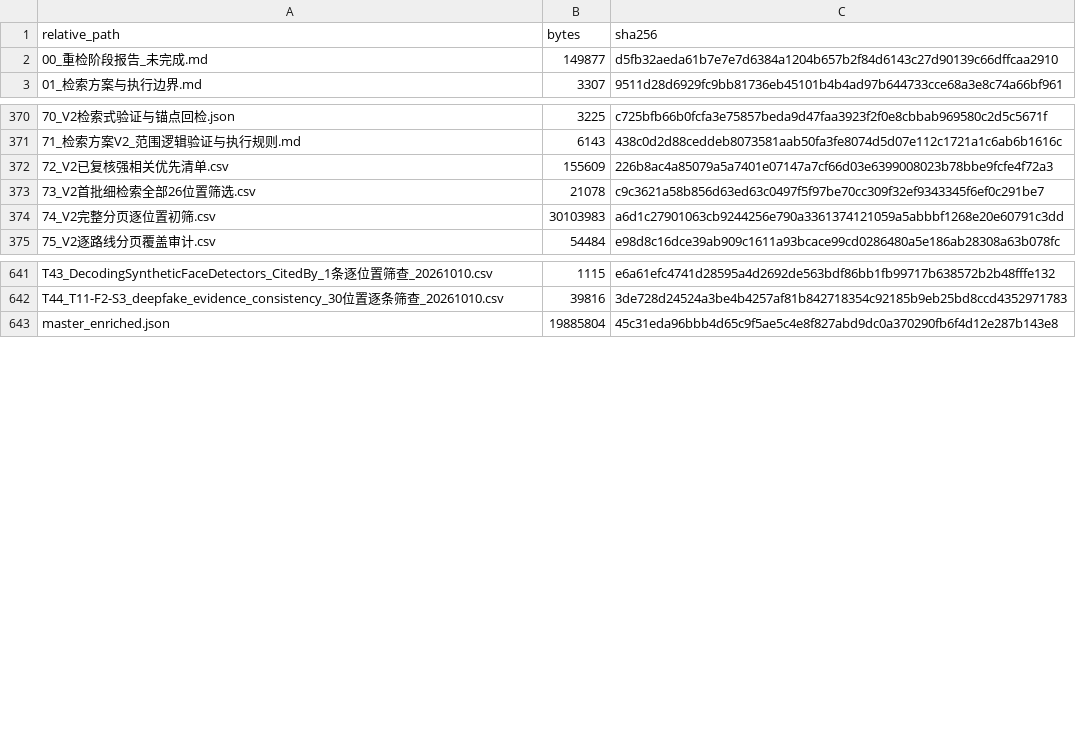
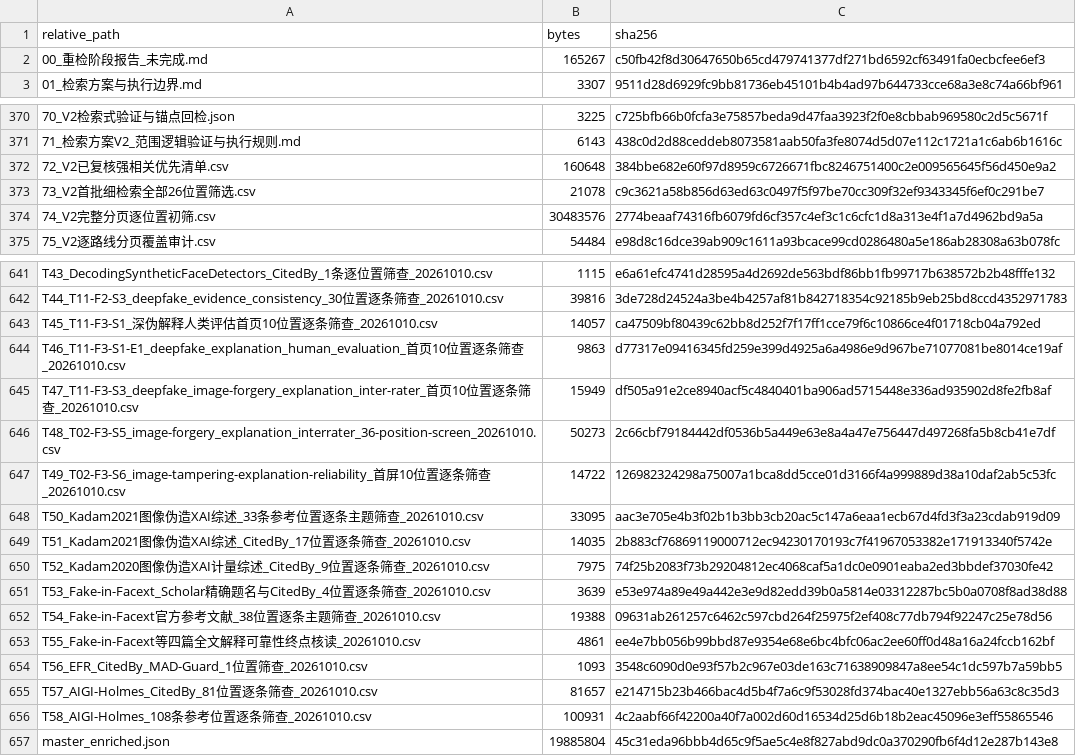
Before and after one commit to brodyZhao/my-research-project, a CSV file: outputs/图像鉴伪解释可靠性_重检_2026-10-05/112_本次阶段包_SHA256清单.csv, drawn as a sheet; only a part is shown, gaps mark what is left out; the diff covers the shown part only.

```diff
--- a/outputs/图像鉴伪解释可靠性_重检_2026-10-05/112_本次阶段包_SHA256清单.csv
+++ b/outputs/图像鉴伪解释可靠性_重检_2026-10-05/112_本次阶段包_SHA256清单.csv
@@ -1,3 +1,3 @@
 relative_path,bytes,sha256
-00_重检阶段报告_未完成.md,149877,d5fb32aeda61b7e7e7d6384a1204b657b2f84d6143c27d90139c66dffcaa2910
+00_重检阶段报告_未完成.md,165267,c50fb42f8d30647650b65cd479741377df271bd6592cf63491fa0ecbcfee6ef3
 01_检索方案与执行边界.md,3307,9511d28d6929fc9bb81736eb45101b4b4ad97b644733cce68a3e8c74a66bf961
@@ -371,5 +371,5 @@
 71_检索方案V2_范围逻辑验证与执行规则.md,6143,438c0d2d88ceddeb8073581aab50fa3fe8074d5d07e112c1721a1c6ab6b1616c
-72_V2已复核强相关优先清单.csv,155609,226b8ac4a85079a5a7401e07147a7cf66d03e6399008023b78bbe9fcfe4f72a3
+72_V2已复核强相关优先清单.csv,160648,384bbe682e60f97d8959c6726671fbc8246751400c2e009565645f56d450e9a2
 73_V2首批细检索全部26位置筛选.csv,21078,c9c3621a58b856d63ed63c0497f5f97be70cc309f32ef9343345f6ef0c291be7
-74_V2完整分页逐位置初筛.csv,30103983,a6d1c27901063cb9244256e790a3361374121059a5abbbf1268e20e60791c3dd
+74_V2完整分页逐位置初筛.csv,30483576,2774beaaf74316fb6079fd6cf357c4ef3c1c6cfc1d8a313e4f1a7d4962bd9a5a
 75_V2逐路线分页覆盖审计.csv,54484,e98d8c16dce39ab909c1611a93bcace99cd0286480a5e186ab28308a63b078fc
@@ -642,2 +642,16 @@ T43_DecodingSyntheticFaceDetectors_CitedBy_1条逐位置筛查_20261010.csv,1115
 T44_T11-F2-S3_deepfake_evidence_consistency_30位置逐条筛查_20261010.csv,39816,3de728d24524a3be4b4257af81b842718354c92185b9eb25bd8ccd4352971783
+T45_T11-F3-S1_深伪解释人类评估首页10位置逐条筛查_20261010.csv,14057,ca47509bf80439c62bb8d252f7f17ff1cce79f6c10866ce4f01718cb04a792ed
+T46_T11-F3-S1-E1_deepfake_explanation_human_evaluation_首页10位置逐条筛查_20261010.csv,9863,d77317e09416345fd259e399d4925a6a4986e9d967be71077081be8014ce19af
+T47_T11-F3-S3_deepfake_image-forgery_explanation_inter-rater_首页10位置逐条筛查_20261010.csv,15949,df505a91e2ce8940acf5c4840401ba906ad5715448e336ad935902d8fe2fb8af
+T48_T02-F3-S5_image-forgery_explanation_interrater_36-position-screen_20261010.csv,50273,2c66cbf79184442df0536b5a449e63e8a4a47e756447d497268fa5b8cb41e7df
+T49_T02-F3-S6_image-tampering-explanation-reliability_首屏10位置逐条筛查_20261010.csv,14722,126982324298a75007a1bca8dd5cce01d3166f4a999889d38a10daf2ab5c53fc
+T50_Kadam2021图像伪造XAI综述_33条参考位置逐条主题筛查_20261010.csv,33095,aac3e705e4b3f02b1b3bb3cb20ac5c147a6eaa1ecb67d4fd3f3a23cdab919d09
+T51_Kadam2021图像伪造XAI综述_CitedBy_17位置逐条筛查_20261010.csv,14035,2b883cf76869119000712ec94230170193c7f41967053382e171913340f5742e
+T52_Kadam2020图像伪造XAI计量综述_CitedBy_9位置逐条筛查_20261010.csv,7975,74f25b2083f73b29204812ec4068caf5a1dc0e0901eaba2ed3bbdef37030fe42
+T53_Fake-in-Facext_Scholar精确题名与CitedBy_4位置逐条筛查_20261010.csv,3639,e53e974a89e49a442e3e9d82edd39b0a5814e03312287bc5b0a0708f8ad38d88
+T54_Fake-in-Facext官方参考文献_38位置逐条主题筛查_20261010.csv,19388,09631ab261257c6462c597cbd264f25975f2ef408c77db794f92247c25e78d56
+T55_Fake-in-Facext等四篇全文解释可靠性终点核读_20261010.csv,4861,ee4e7bb056b99bbd87e9354e68e6bc4bfc06ac2ee60ff0d48a16a24fccb162bf
+T56_EFR_CitedBy_MAD-Guard_1位置筛查_20261010.csv,1093,3548c6090d0e93f57b2c967e03de163c71638909847a8ee54c1dc597b7a59bb5
+T57_AIGI-Holmes_CitedBy_81位置逐条筛查_20261010.csv,81657,e214715b23b466bac4d5b4f7a6c9f53028fd374bac40e1327ebb56a63c8c35d3
+T58_AIGI-Holmes_108条参考位置逐条筛查_20261010.csv,100931,4c2aabf66f42200a40f7a002d60d16534d25d6b18b2eac45096e3eff55865546
 master_enriched.json,19885804,45c31eda96bbb4d65c9f5ae5c4e8f827abd9dc0a370290fb6f4d12e287b143e8
```
Also changed, not shown: 6 edited cells elsewhere in this file, outputs/图像鉴伪解释可靠性_重检_2026-10-05/72_V2已复核强相关优先清单.csv, 6 other files.
